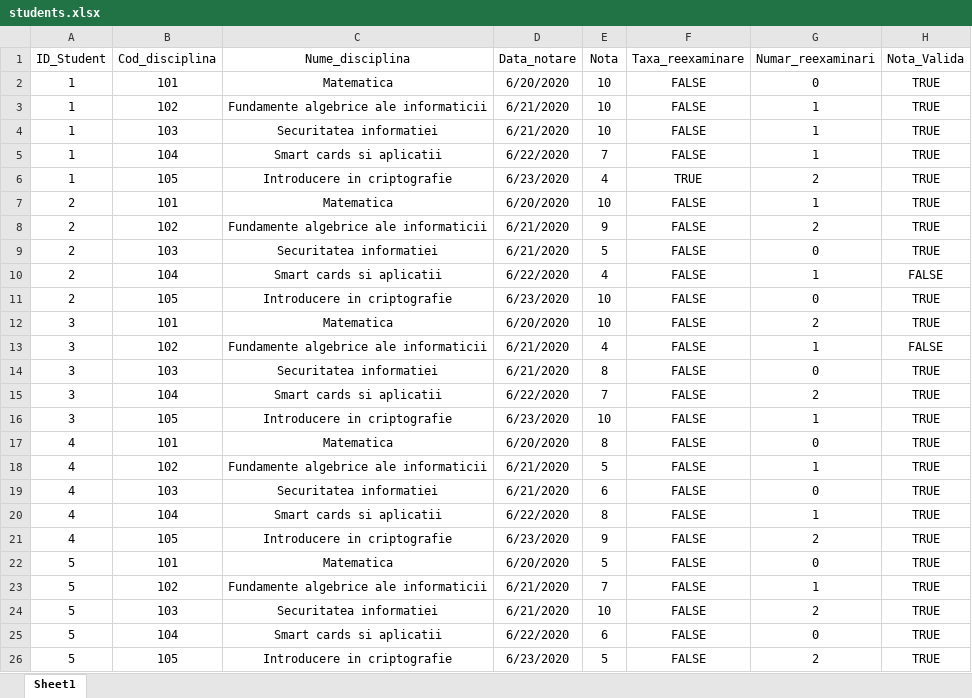
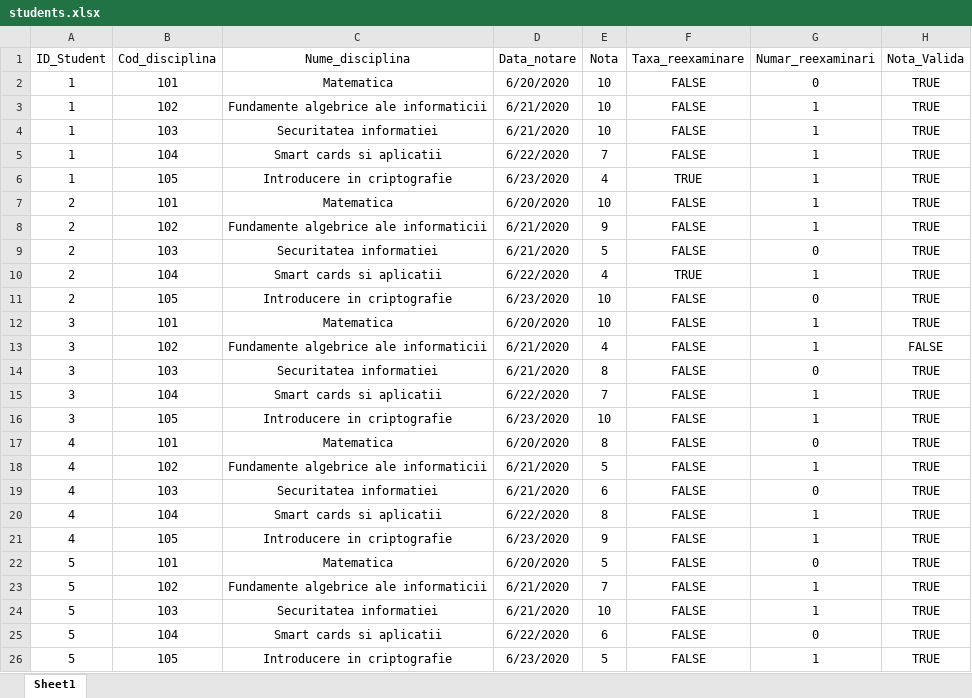
Before and after one commit to toma-ungureanu/StudentSmartCard, an Excel workbook: Terminal/src/database/resources/students.xlsx, sheet Sheet1, drawn as a sheet; values as stored, in another font and other column widths than the file's, no borders; the diff names each change by its address in the sheet, - before the commit and + after, or states it on an @@ line.

```diff
--- a/Terminal/src/database/resources/students.xlsx (sheet Sheet1)
+++ b/Terminal/src/database/resources/students.xlsx (sheet Sheet1)
-G6 (Numar_reexaminari): 2
+G6 (Numar_reexaminari): 1
-G8 (Numar_reexaminari): 2
+G8 (Numar_reexaminari): 1
-F10 (Taxa_reexaminare): FALSE
+F10 (Taxa_reexaminare): TRUE
-H10 (Nota_Valida): FALSE
+H10 (Nota_Valida): TRUE
-G12 (Numar_reexaminari): 2
+G12 (Numar_reexaminari): 1
-G15 (Numar_reexaminari): 2
+G15 (Numar_reexaminari): 1
-G21 (Numar_reexaminari): 2
+G21 (Numar_reexaminari): 1
-G24 (Numar_reexaminari): 2
+G24 (Numar_reexaminari): 1
-G26 (Numar_reexaminari): 2
+G26 (Numar_reexaminari): 1
```
Also changed, not shown: formulas that keep their value, 14 other files.
